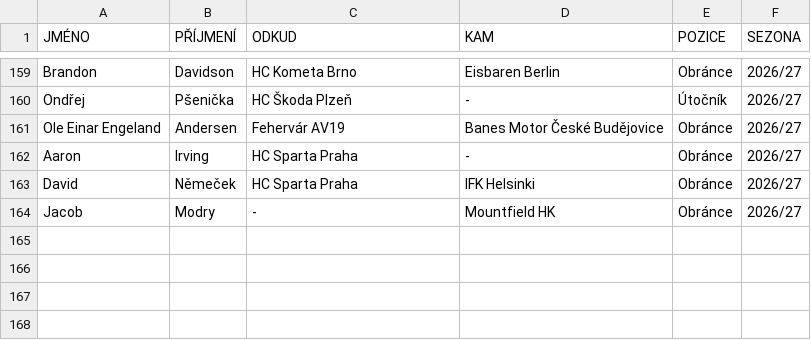
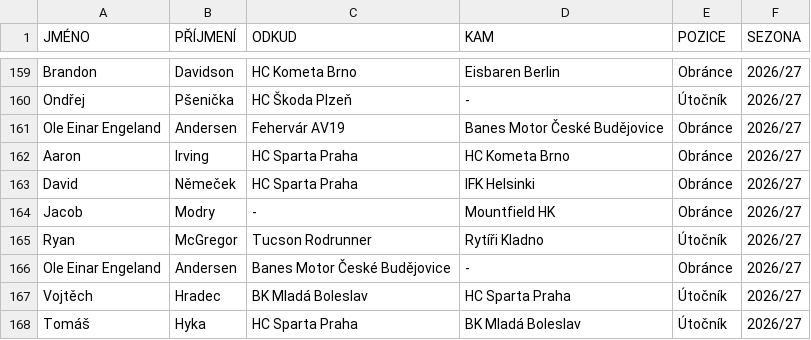
Before and after one commit to Adamos1511/ELH_IceStats, a CSV file: prestupy.csv, drawn as a sheet; only a part is shown, gaps mark what is left out.

Commit message:
Add files via upload

```diff
--- a/prestupy.csv
+++ b/prestupy.csv
@@ -161,4 +161,8 @@ Ondřej;Pšenička;HC Škoda Plzeň ;-;Útočník;2026/27
 Ole Einar Engeland;Andersen;Fehervár AV19;Banes Motor České Budějovice;Obránce;2026/27
-Aaron;Irving;HC Sparta Praha ;-;Obránce;2026/27
+Aaron;Irving;HC Sparta Praha ;HC Kometa Brno ;Obránce;2026/27
 David;Němeček;HC Sparta Praha ;IFK Helsinki;Obránce;2026/27
 Jacob;Modry;-;Mountfield HK ;Obránce;2026/27
+Ryan;McGregor;Tucson Rodrunner;Rytíři Kladno;Útočník;2026/27
+Ole Einar Engeland;Andersen;Banes Motor České Budějovice;-;Obránce;2026/27
+Vojtěch;Hradec;BK Mladá Boleslav;HC Sparta Praha ;Útočník;2026/27
+Tomáš;Hyka;HC Sparta Praha ;BK Mladá Boleslav;Útočník;2026/27
```
